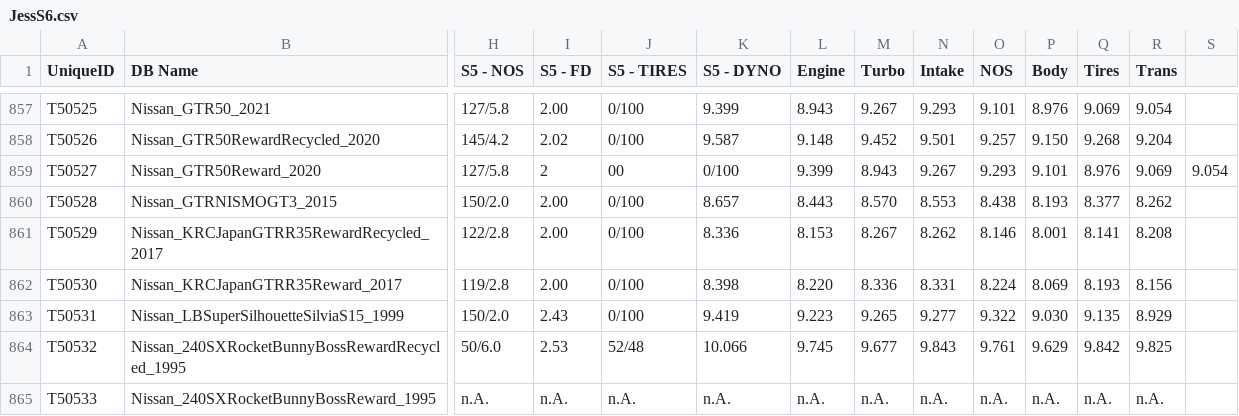
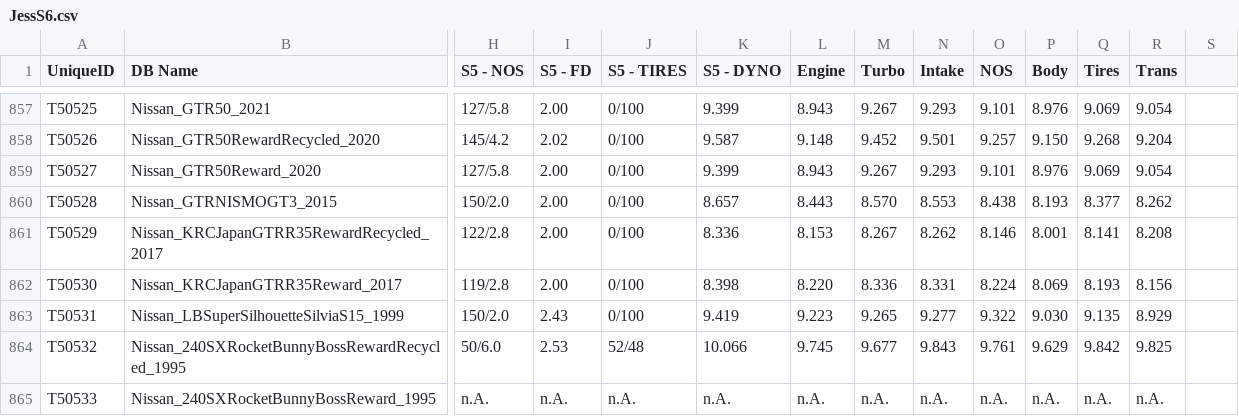
Before and after one commit to Nitro4CSR/CSR2WorldRecordsDB, a CSV file: JessS6.csv, drawn as a sheet; only a part is shown, gaps mark what is left out; the diff names each change by its address in the sheet, - before the commit and + after, or states it on an @@ line.

Commit message:
Update JessS6.csv

```diff
--- a/JessS6.csv
+++ b/JessS6.csv
-I859 (S5 - FD): 2
+I859 (S5 - FD): 2.00
-J859 (S5 - TIRES): 00
+J859 (S5 - TIRES): 0/100
-K859 (S5 - DYNO): 0/100
+K859 (S5 - DYNO): 9.399
-L859 (Engine): 9.399
+L859 (Engine): 8.943
-M859 (Turbo): 8.943
+M859 (Turbo): 9.267
-N859 (Intake): 9.267
+N859 (Intake): 9.293
-O859 (NOS): 9.293
+O859 (NOS): 9.101
-P859 (Body): 9.101
+P859 (Body): 8.976
-Q859 (Tires): 8.976
+Q859 (Tires): 9.069
-R859 (Trans): 9.069
+R859 (Trans): 9.054
-S859: 9.054
+S859: (empty)
```
